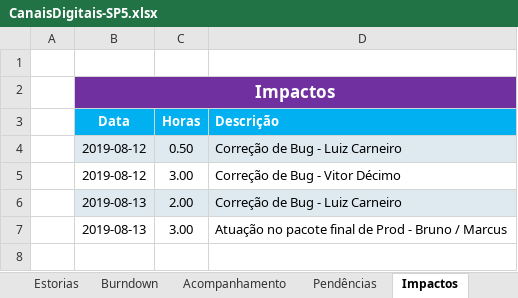
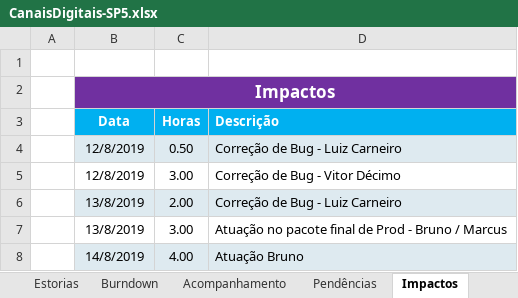
Before and after one commit to shazamcanaisdigitais/roteirosDeTeste, an Excel workbook: CanaisDigitais-SP5.xlsx, sheet Impactos, drawn as a sheet; values as stored, in another font and other column widths than the file's, no borders; table styles not drawn; the diff names each change by its address in the sheet, - before the commit and + after, or states it on an @@ line.

```diff
--- a/CanaisDigitais-SP5.xlsx (sheet Impactos)
+++ b/CanaisDigitais-SP5.xlsx (sheet Impactos)
-B4:B5 (Data): 2019-08-12
+B4:B5 (Data): 12/8/2019
-B6:B7 (Data): 2019-08-13
+B6:B7 (Data): 13/8/2019
+row 8:  | 14/8/2019 | 4.00 | Atuação Bruno
```
Also changed, not shown: sheet Estorias, sheet Acompanhamento, sheet Burndown, sheet Alocacao, sheet Info, sheet Pendências, formulas that keep their value, hidden cells, charts or pictures.
